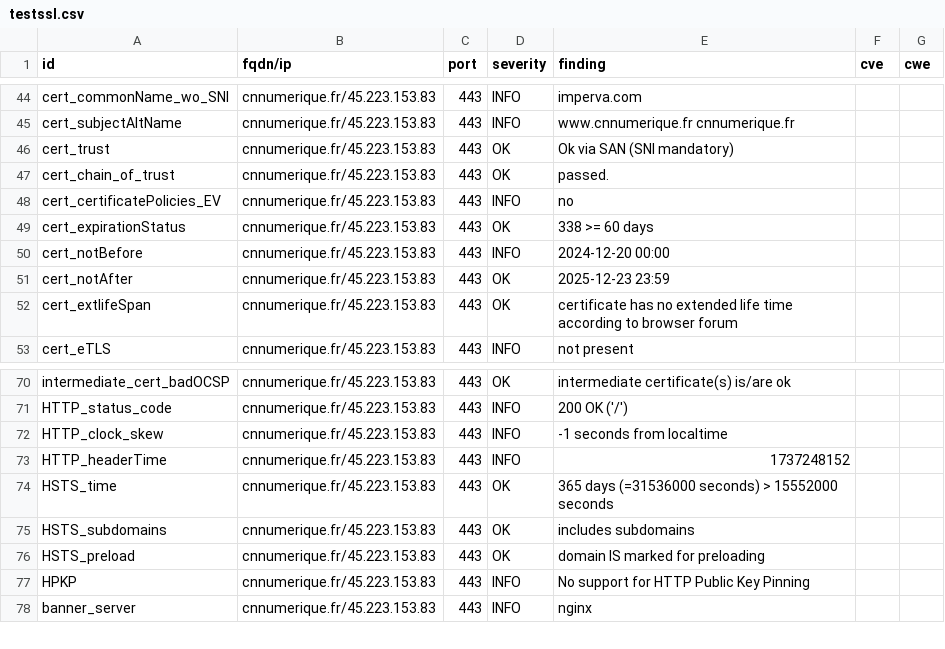
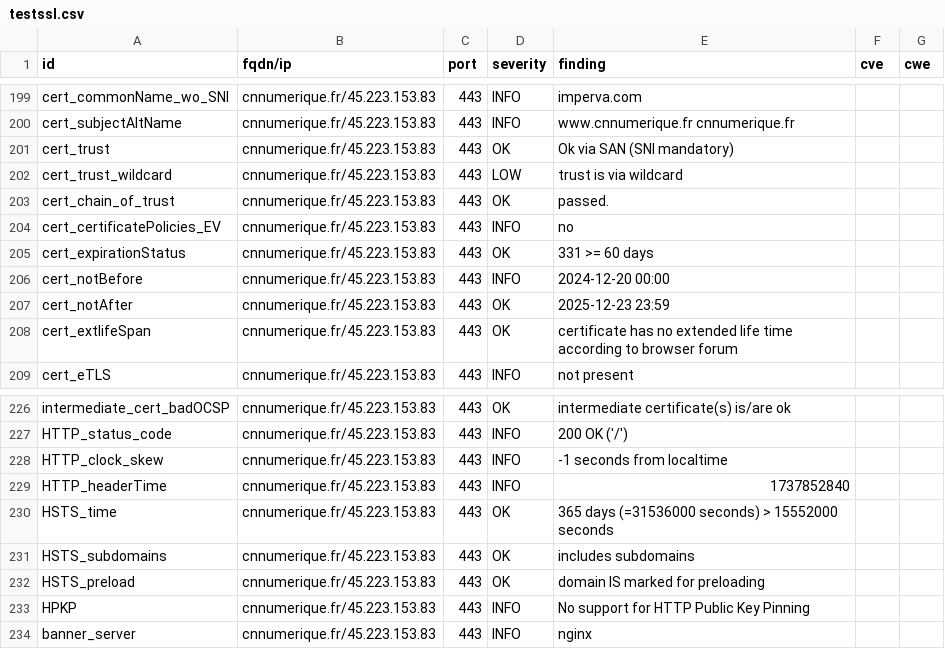
Before and after one commit to SIRCOM-BATN/dashlord, a CSV file: results/aHR0cHM6Ly9jbm51bWVyaXF1ZS5mcg==/testssl.csv, drawn as a sheet; only a part is shown, gaps mark what is left out; the diff covers the shown part only.

Commit message:
update: https://cnnumerique.fr

```diff
--- a/results/aHR0cHM6Ly9jbm51bWVyaXF1ZS5mcg==/testssl.csv
+++ b/results/aHR0cHM6Ly9jbm51bWVyaXF1ZS5mcg==/testssl.csv
@@ -46,5 +201,6 @@
 "cert_trust","cnnumerique.fr/45.223.153.83","443","OK","Ok via SAN (SNI mandatory)","",""
+"cert_trust_wildcard","cnnumerique.fr/45.223.153.83","443","LOW","trust is via wildcard","",""
 "cert_chain_of_trust","cnnumerique.fr/45.223.153.83","443","OK","passed.","",""
 "cert_certificatePolicies_EV","cnnumerique.fr/45.223.153.83","443","INFO","no","",""
-"cert_expirationStatus","cnnumerique.fr/45.223.153.83","443","OK","338 >= 60 days","",""
+"cert_expirationStatus","cnnumerique.fr/45.223.153.83","443","OK","331 >= 60 days","",""
 "cert_notBefore","cnnumerique.fr/45.223.153.83","443","INFO","2024-12-20 00:00","",""
@@ -72,3 +228,3 @@
 "HTTP_clock_skew","cnnumerique.fr/45.223.153.83","443","INFO","-1 seconds from localtime","",""
-"HTTP_headerTime","cnnumerique.fr/45.223.153.83","443","INFO","1737248152","",""
+"HTTP_headerTime","cnnumerique.fr/45.223.153.83","443","INFO","1737852840","",""
 "HSTS_time","cnnumerique.fr/45.223.153.83","443","OK","365 days (=31536000 seconds) > 15552000 seconds","",""
```
Also changed, not shown: 3 added rows, 2 removed rows and 152 moved rows elsewhere in this file, 12 other files.
